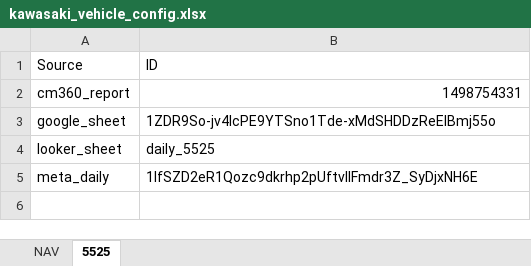
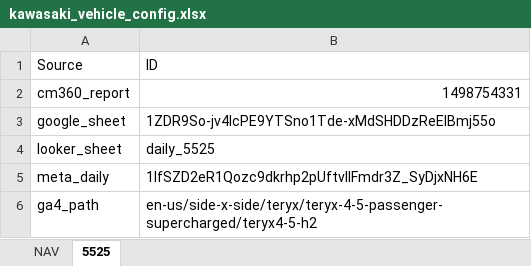
Before and after one commit to taylorgrant/kawasaki_cm360, an Excel workbook: data/kawasaki_vehicle_config.xlsx, sheet 5525, drawn as a sheet; values as stored, in another font and other column widths than the file's, no borders; the diff names each change by its address in the sheet, - before the commit and + after, or states it on an @@ line.

Commit message:
adding the ga4 path for each vehicle

```diff
--- a/data/kawasaki_vehicle_config.xlsx (sheet 5525)
+++ b/data/kawasaki_vehicle_config.xlsx (sheet 5525)
+row 6: ga4_path | en-us/side-x-side/teryx/teryx-4-5-passenger-supercharged/teryx4-5-h2
```
Also changed, not shown: sheet NAV.
